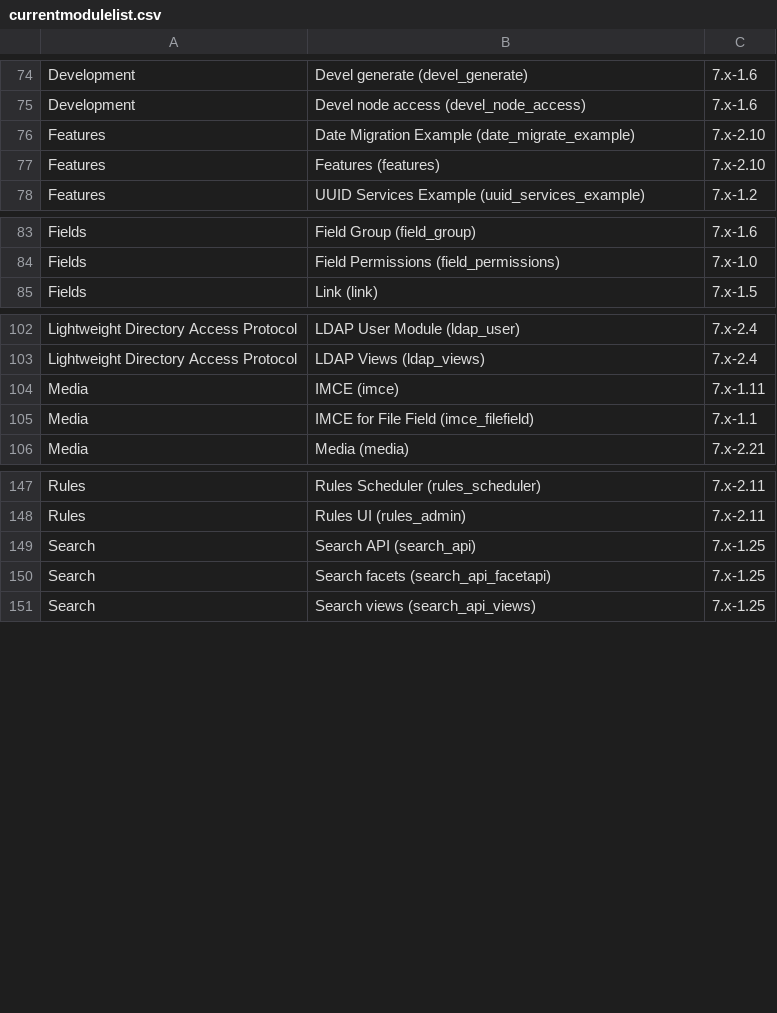
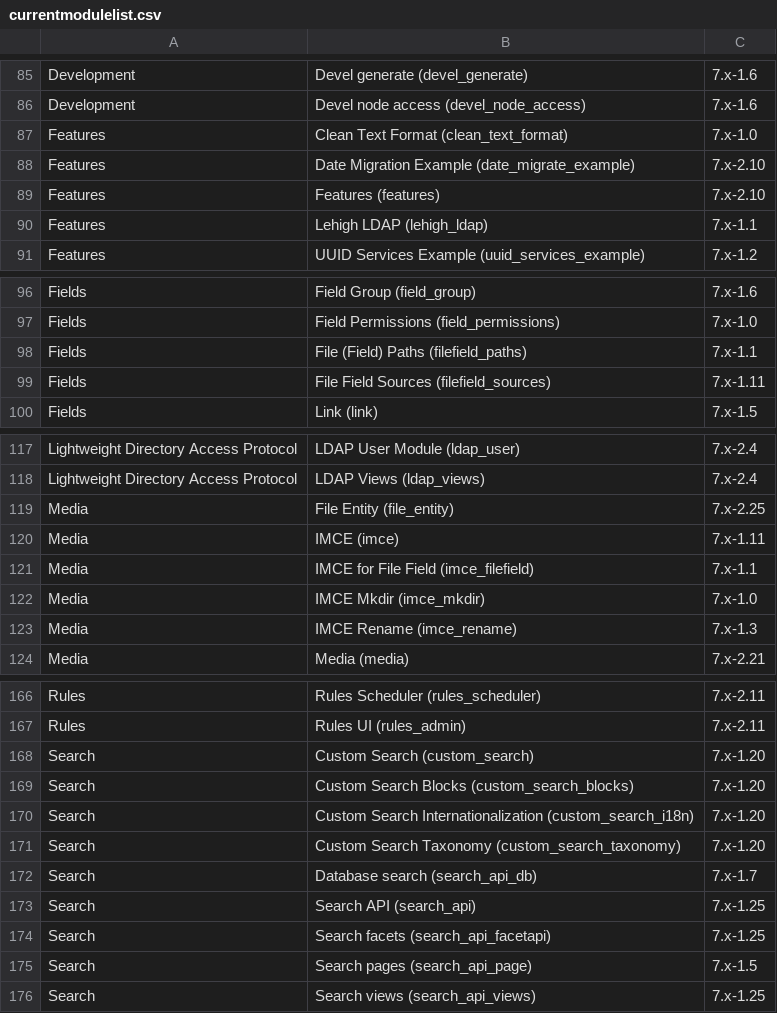
Before and after one commit to devanbicher/CAS4-newsite-module-check, a CSV file: currentmodulelist.csv, drawn as a sheet; only a part is shown, gaps mark what is left out; the diff covers the shown part only; the diff names each change by its address in the sheet, - before the commit and + after, or states it on an @@ line.

```diff
--- a/currentmodulelist.csv
+++ b/currentmodulelist.csv
+row 87: Features | Clean Text Format (clean_text_format) | 7.x-1.0
+row 90: Features | Lehigh LDAP (lehigh_ldap) | 7.x-1.1
+row 98: Fields | File (Field) Paths (filefield_paths) | 7.x-1.1
+row 99: Fields | File Field Sources (filefield_sources) | 7.x-1.11
+row 119: Media | File Entity (file_entity) | 7.x-2.25
+row 122: Media | IMCE Mkdir (imce_mkdir) | 7.x-1.0
+row 123: Media | IMCE Rename (imce_rename) | 7.x-1.3
+row 168: Search | Custom Search (custom_search) | 7.x-1.20
+row 169: Search | Custom Search Blocks (custom_search_blocks) | 7.x-1.20
+row 170: Search | Custom Search Internationalization (custom_search_i18n) | 7.x-1.20
+row 171: Search | Custom Search Taxonomy (custom_search_taxonomy) | 7.x-1.20
+row 172: Search | Database search (search_api_db) | 7.x-1.7
+row 175: Search | Search pages (search_api_page) | 7.x-1.5
```
Also changed, not shown: 14 added rows and 44 edited cells elsewhere in this file, 1 other file.
